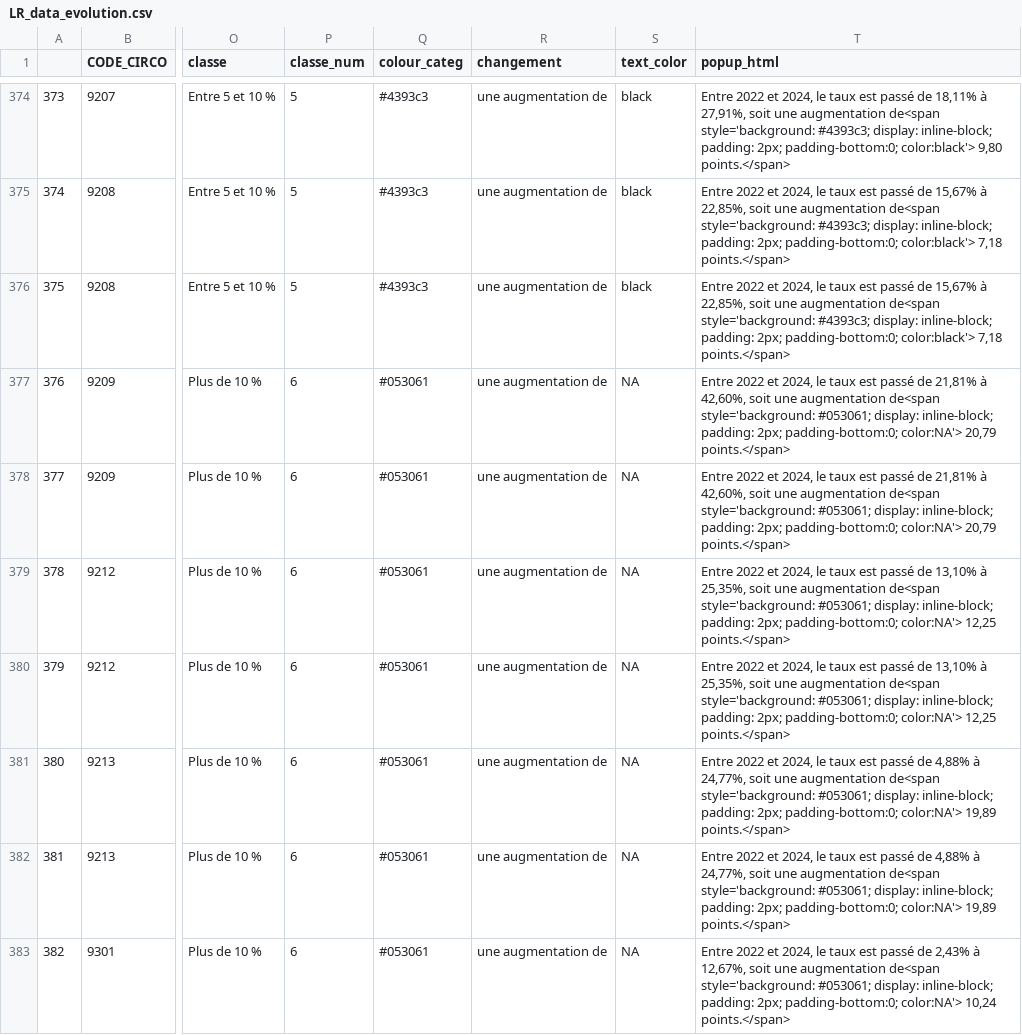
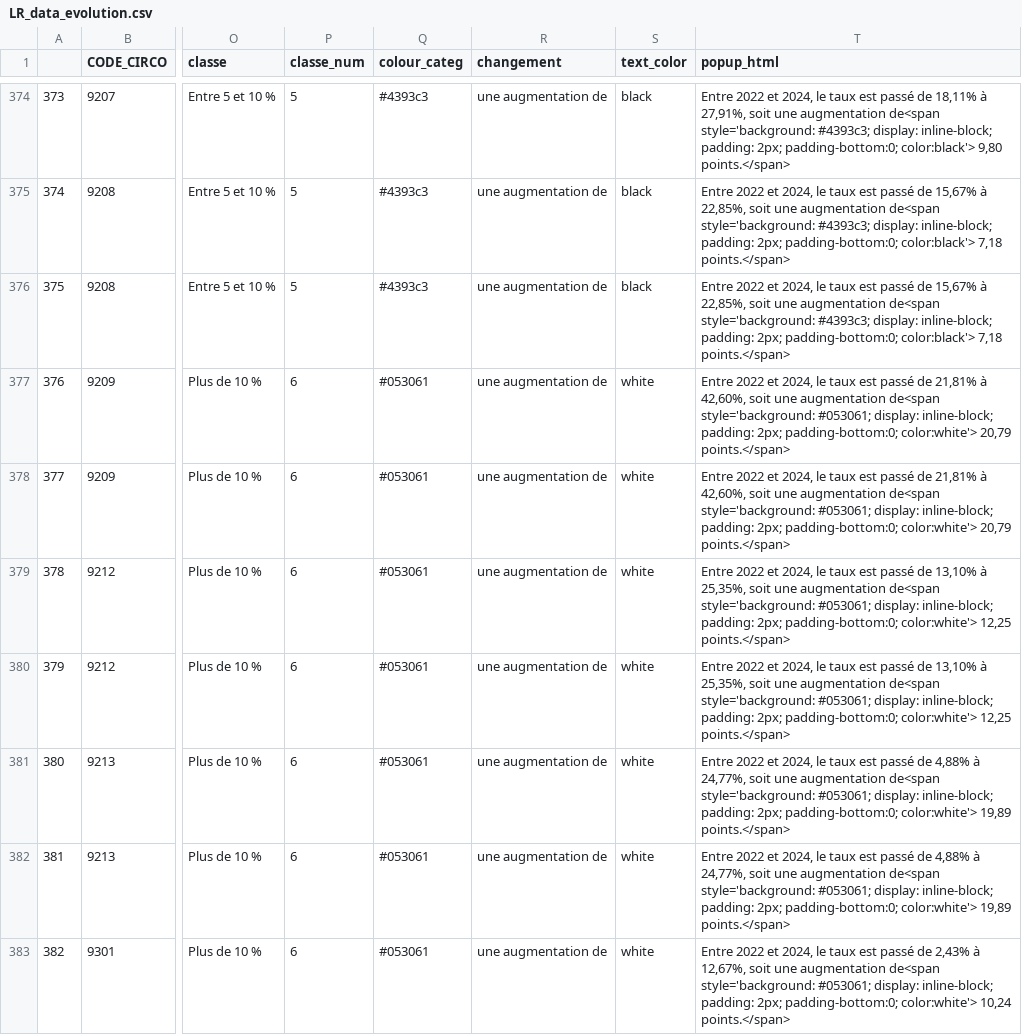
Before and after one commit to pratilea/data, a CSV file: LR_data_evolution.csv, drawn as a sheet; only a part is shown, gaps mark what is left out; the diff covers the shown part only; the diff names each change by its address in the sheet, - before the commit and + after, or states it on an @@ line.

Commit message:
committing files

```diff
--- a/LR_data_evolution.csv
+++ b/LR_data_evolution.csv
-S377:S383 (text_color): NA
+S377:S383 (text_color): white
-T377:T378 (popup_html): …2px; padding-bottom:0; color:NA'> 20,79 points.</span>
+T377:T378 (popup_html): …2px; padding-bottom:0; color:white'> 20,79 points.</span>
-T379:T380 (popup_html): …2px; padding-bottom:0; color:NA'> 12,25 points.</span>
+T379:T380 (popup_html): …2px; padding-bottom:0; color:white'> 12,25 points.</span>
-T381:T382 (popup_html): …2px; padding-bottom:0; color:NA'> 19,89 points.</span>
+T381:T382 (popup_html): …2px; padding-bottom:0; color:white'> 19,89 points.</span>
-T383 (popup_html): …2px; padding-bottom:0; color:NA'> 10,24 points.</span>
+T383 (popup_html): …2px; padding-bottom:0; color:white'> 10,24 points.</span>
```
Also changed, not shown: 176 edited cells elsewhere in this file.
